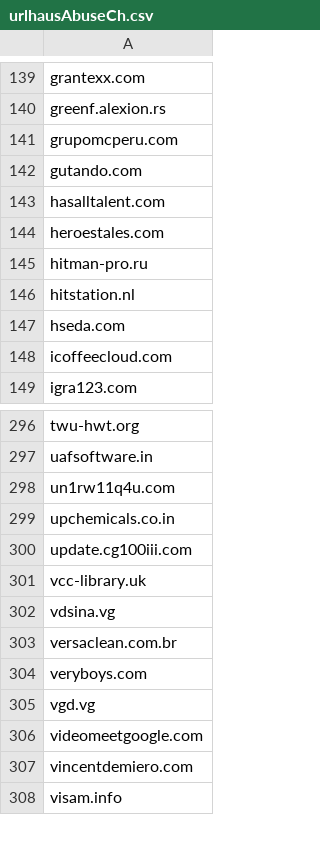
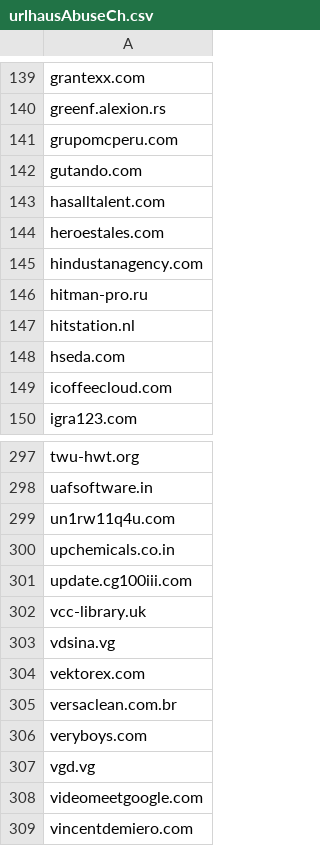
Before and after one commit to external-sources/hosts-sources, a CSV file: data/urlhausAbuseCh.csv, drawn as a sheet; only a part is shown, gaps mark what is left out; the shorter side is filled out with more unchanged rows; the diff names each change by its address in the sheet, - before the commit and + after, or states it on an @@ line.

Commit message:
Committed new lists day: 209 of year 2026 18:18:37

```diff
--- a/data/urlhausAbuseCh.csv
+++ b/data/urlhausAbuseCh.csv
+row 145: hindustanagency.com
+row 304: vektorex.com
```
Also changed, not shown: 4 other files.
